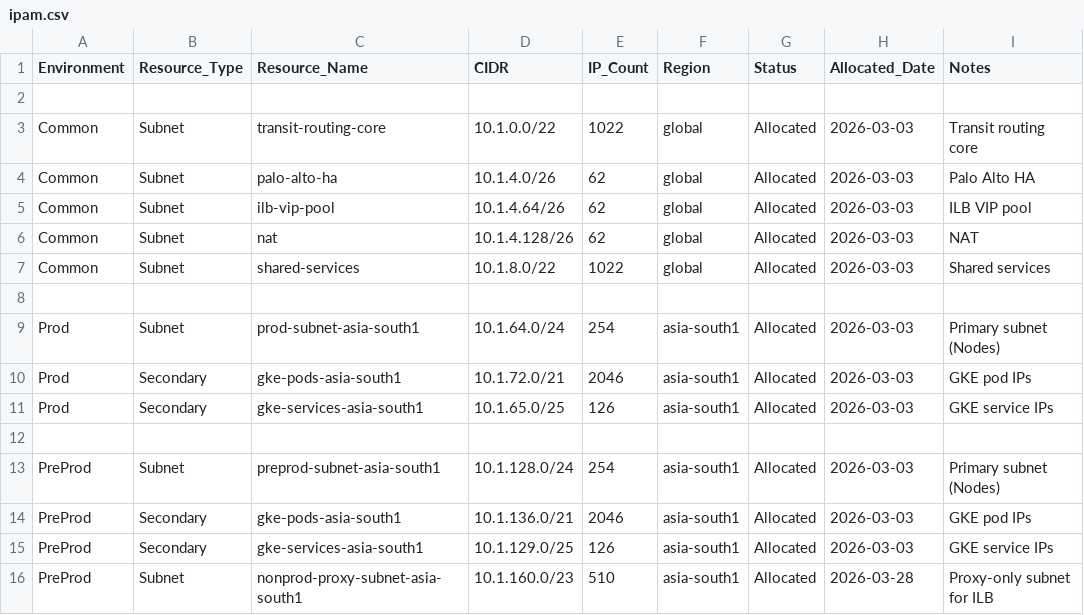
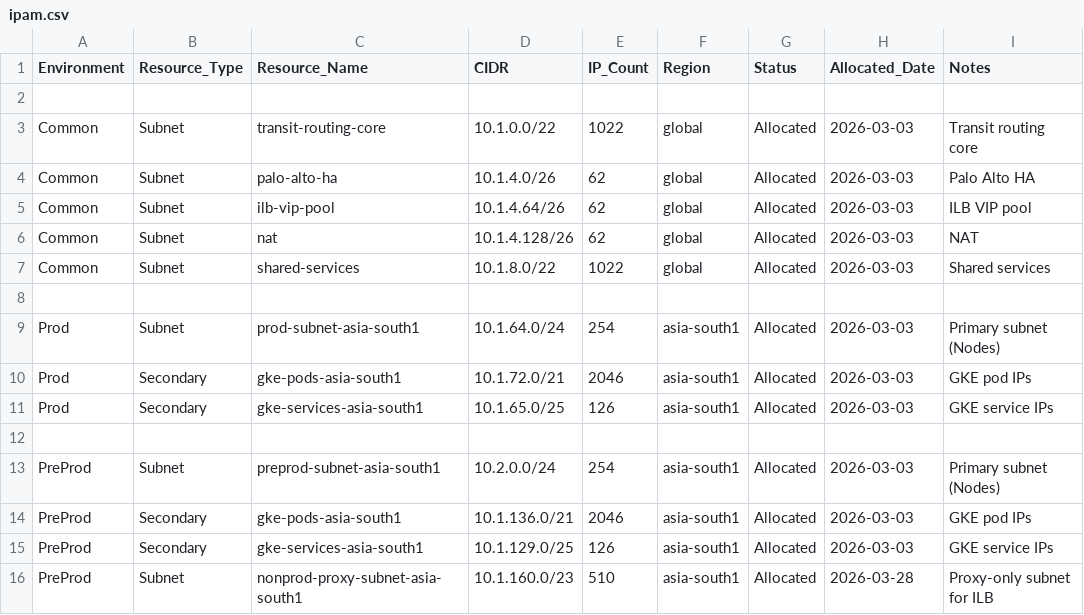
Before and after one commit to cpal3/gcp-infra, a CSV file: ipam.csv, drawn as a sheet.

```diff
--- a/ipam.csv
+++ b/ipam.csv
@@ -12,3 +12,3 @@ Prod,Secondary,gke-services-asia-south1,10.1.65.0/25,126,asia-south1,Allocated,2
 
-PreProd,Subnet,preprod-subnet-asia-south1,10.1.128.0/24,254,asia-south1,Allocated,2026-03-03,Primary subnet (Nodes)
+PreProd,Subnet,preprod-subnet-asia-south1,10.2.0.0/24,254,asia-south1,Allocated,2026-03-03,Primary subnet (Nodes)
 PreProd,Secondary,gke-pods-asia-south1,10.1.136.0/21,2046,asia-south1,Allocated,2026-03-03,GKE pod IPs
```
Also changed, not shown: 3 other files.
